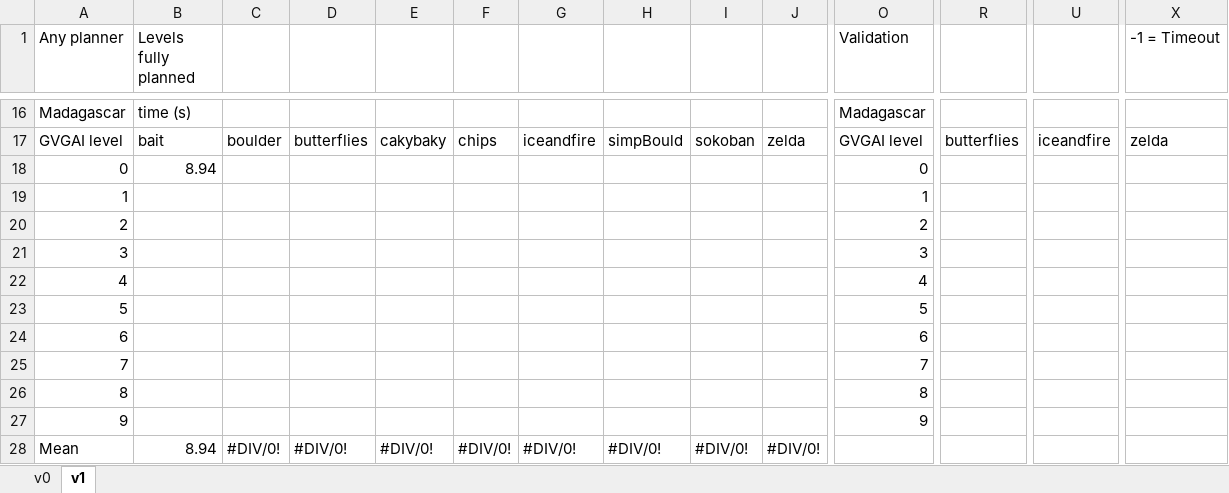
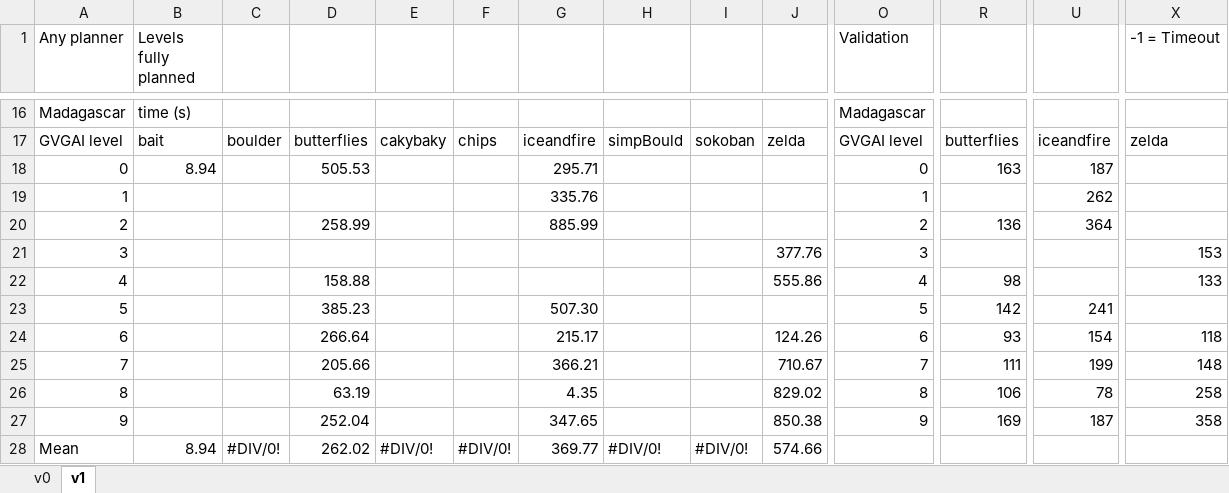
Before and after one commit to IgnacioVellido/VGDL-PDDL, an Excel workbook: results/results.xlsx, sheet v1, drawn as a sheet; only a part is shown, gaps mark what is left out; values as stored, in another font and other column widths than the file's, no cell formats; charts and pictures not drawn; removed rows and columns are numbered as before the commit, all else as after; rows hold the shown columns only; the diff covers the shown part only; the diff names each change by its address in the sheet, - before the commit and + after, or states it on an @@ line.

```diff
--- a/results/results.xlsx (sheet v1)
+++ b/results/results.xlsx (sheet v1)
-D18: (empty)
+D18: 505.53
-G18: (empty)
+G18: 295.71
-R18: (empty)
+R18: 163
-U18: (empty)
+U18: 187
-G19: (empty)
+G19: 335.76
-U19: (empty)
+U19: 262
-D20: (empty)
+D20: 258.99
-G20: (empty)
+G20: 885.99
-R20: (empty)
+R20: 136
-U20: (empty)
+U20: 364
-J21: (empty)
+J21: 377.76
-X21 (-1 = Timeout): (empty)
+X21 (-1 = Timeout): 153
-D22: (empty)
+D22: 158.88
-J22: (empty)
+J22: 555.86
-R22: (empty)
+R22: 98
-X22 (-1 = Timeout): (empty)
+X22 (-1 = Timeout): 133
-D23: (empty)
+D23: 385.23
-G23: (empty)
+G23: 507.30
-R23: (empty)
+R23: 142
-U23: (empty)
+U23: 241
-row 24: 6 |  |  |  |  |  |  |  |  |  | 6
-row 25: 7 |  |  |  |  |  |  |  |  |  | 7
-row 26: 8 |  |  |  |  |  |  |  |  |  | 8
-row 27: 9 |  |  |  |  |  |  |  |  |  | 9
+row 24: 6 |  |  | 266.64 |  |  | 215.17 |  |  | 124.26 | 6 | 93 | 154 | 118
+row 25: 7 |  |  | 205.66 |  |  | 366.21 |  |  | 710.67 | 7 | 111 | 199 | 148
+row 26: 8 |  |  | 63.19 |  |  | 4.35 |  |  | 829.02 | 8 | 106 | 78 | 258
+row 27: 9 |  |  | 252.04 |  |  | 347.65 |  |  | 850.38 | 9 | 169 | 187 | 358
-D28: #DIV/0!
+D28: 262.02
-G28: #DIV/0!
+G28: 369.77
-J28: #DIV/0!
+J28: 574.66
```
Also changed, not shown: 20 added rows, 20 removed rows and 35 edited cells elsewhere in this sheet, cell formats, formulas that keep their value, charts or pictures, 6 other files.
